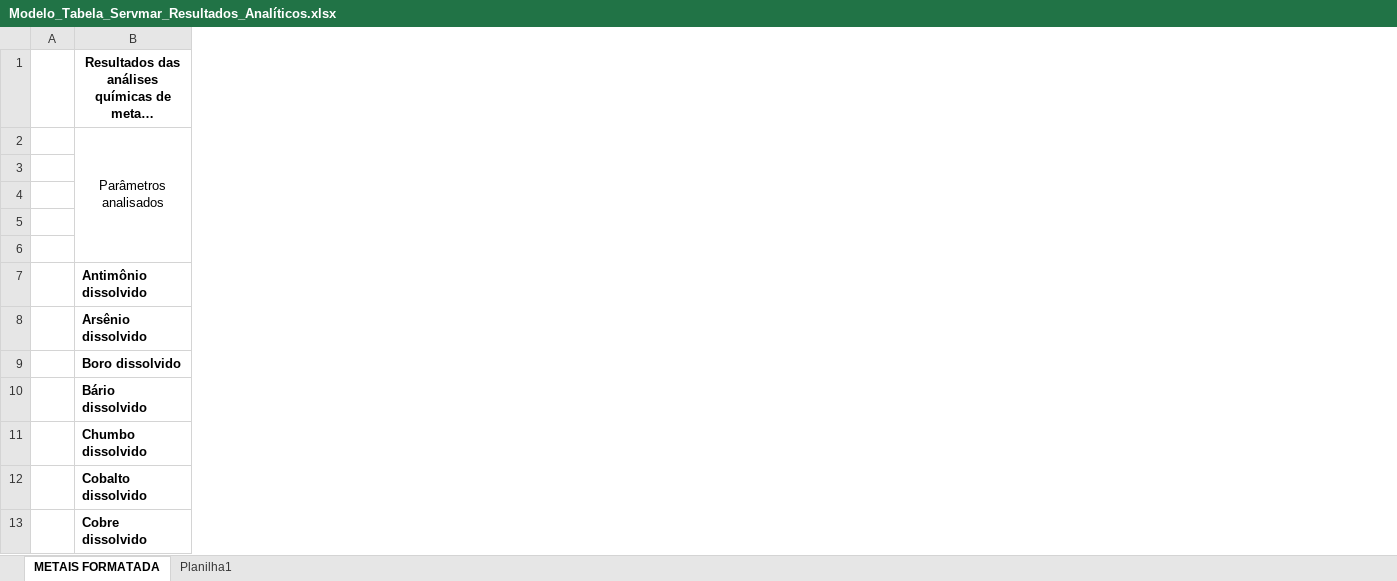
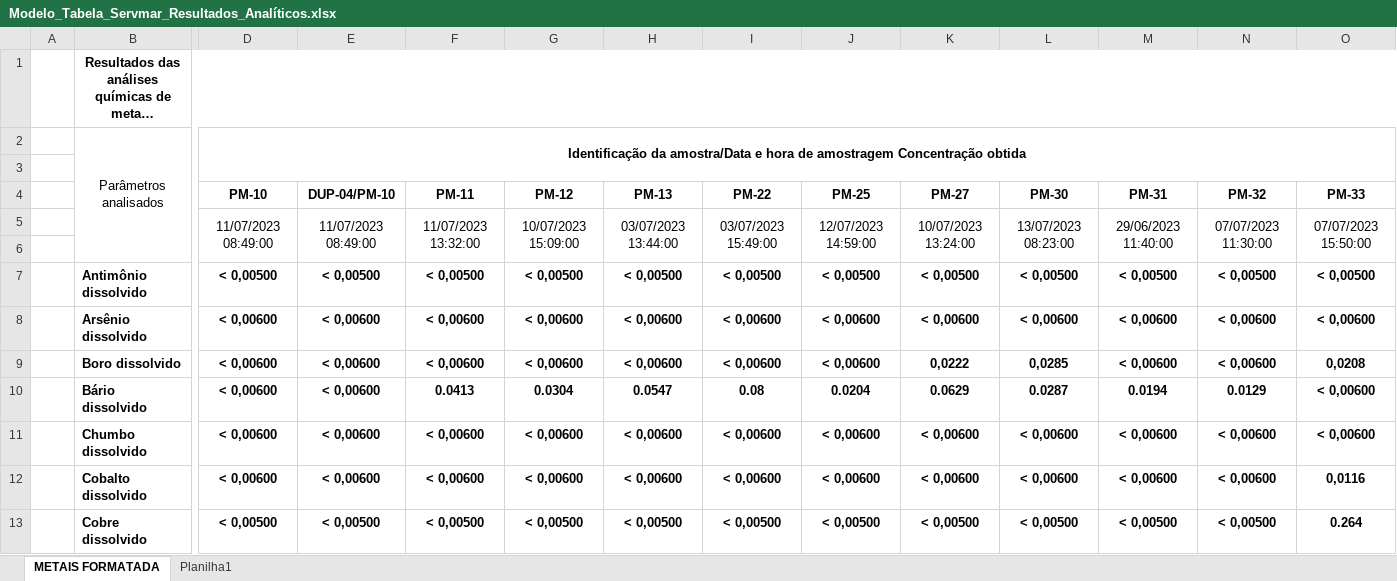
Before and after one commit to HenriqueCanhadas/Python, an Excel workbook: TestePivot/Modelo_Tabela_Servmar_Resultados_Analíticos.xlsx, sheet METAIS FORMATADA, drawn as a sheet; only a part is shown, gaps mark what is left out; long unchanged cells end in …; values as stored, in another font and other column widths than the file's, no borders; conditional formats not drawn; rows hold the shown columns only; the diff covers the shown part only; the diff names each change by its address in the sheet, - before the commit and + after, or states it on an @@ line.

```diff
--- a/TestePivot/Modelo_Tabela_Servmar_Resultados_Analíticos.xlsx (sheet METAIS FORMATADA)
+++ b/TestePivot/Modelo_Tabela_Servmar_Resultados_Analíticos.xlsx (sheet METAIS FORMATADA)
@@ column D (PM-10) unhidden, row 2: Identificação da amostra/Data e hora de amostragem Concentração obtida; rows 5-13: 11/07/2023 08:49:00 |  | < 0,00500 | < 0,00600 | < 0,00600 | < 0,00600 | < 0,00600 | < 0,00600 | < 0,00500 @@
@@ column E (DUP-04/PM-10) unhidden, rows 5-13: 11/07/2023 08:49:00 |  | < 0,00500 | < 0,00600 | < 0,00600 | < 0,00600 | < 0,00600 | < 0,00600 | < 0,00500 @@
@@ column F (PM-11) unhidden, rows 5-13: 11/07/2023 13:32:00 |  | < 0,00500 | < 0,00600 | < 0,00600 | 0.0413 | < 0,00600 | < 0,00600 | < 0,00500 @@
@@ column G (PM-12) unhidden, rows 5-13: 10/07/2023 15:09:00 |  | < 0,00500 | < 0,00600 | < 0,00600 | 0.0304 | < 0,00600 | < 0,00600 | < 0,00500 @@
@@ column H (PM-13) unhidden, rows 5-13: 03/07/2023 13:44:00 |  | < 0,00500 | < 0,00600 | < 0,00600 | 0.0547 | < 0,00600 | < 0,00600 | < 0,00500 @@
@@ column I (PM-22) unhidden, rows 5-13: 03/07/2023 15:49:00 |  | < 0,00500 | < 0,00600 | < 0,00600 | 0.08 | < 0,00600 | < 0,00600 | < 0,00500 @@
@@ column J (PM-25) unhidden, rows 5-13: 12/07/2023 14:59:00 |  | < 0,00500 | < 0,00600 | < 0,00600 | 0.0204 | < 0,00600 | < 0,00600 | < 0,00500 @@
@@ column K (PM-27) unhidden, rows 5-13: 10/07/2023 13:24:00 |  | < 0,00500 | < 0,00600 | 0,0222 | 0.0629 | < 0,00600 | < 0,00600 | < 0,00500 @@
@@ column L (PM-30) unhidden, rows 5-13: 13/07/2023 08:23:00 |  | < 0,00500 | < 0,00600 | 0,0285 | 0.0287 | < 0,00600 | < 0,00600 | < 0,00500 @@
@@ column M (PM-31) unhidden, rows 5-13: 29/06/2023 11:40:00 |  | < 0,00500 | < 0,00600 | < 0,00600 | 0.0194 | < 0,00600 | < 0,00600 | < 0,00500 @@
@@ column N (PM-32) unhidden, rows 5-13: 07/07/2023 11:30:00 |  | < 0,00500 | < 0,00600 | < 0,00600 | 0.0129 | < 0,00600 | < 0,00600 | < 0,00500 @@
@@ column O (PM-33) unhidden, rows 5-13: 07/07/2023 15:50:00 |  | < 0,00500 | < 0,00600 | 0,0208 | < 0,00600 | < 0,00600 | 0,0116 | 0.264 @@
-row 5: (empty)
+row 5:  |  | 11/07/2023 08:49:00 | 11/07/2023 08:49:00 | 11/07/2023 13:32:00 | 10/07/2023 15:09:00 | 03/07/2023 13:44:00 | 03/07/2023 15:49:00 | 12/07/2023 14:59:00 | 10/07/2023 13:24:00 | 13/07/2023 08:23:00 | 29/06/2023 11:40:00 | 07/07/2023 11:30:00 | 07/07/2023 15:50:00
```
Also changed, not shown: 6 added columns elsewhere in this sheet, Tabela Cetesb/meuarquivo.xlsx, TestePivot/TesteExcel.xlsx, 10 other files.
